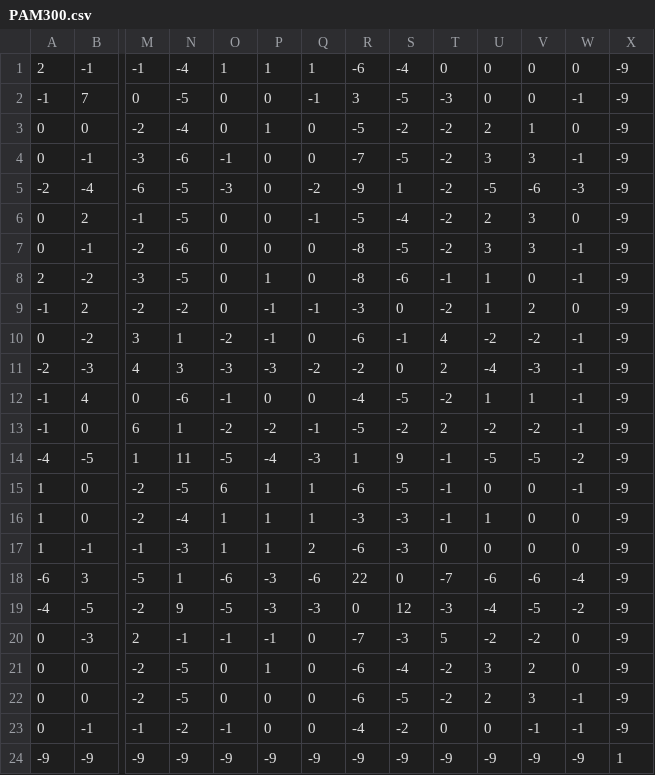
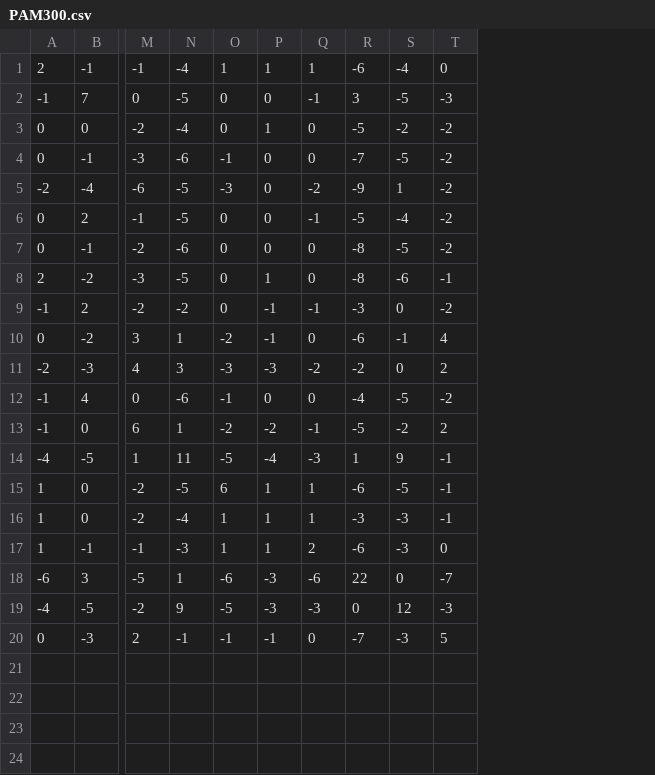
Before and after one commit to nicholasullivan/Capstone, a CSV file: PAM300.csv, drawn as a sheet; only a part is shown, gaps mark what is left out; rows hold the shown columns only; the diff names each change by its address in the sheet, - before the commit and + after, or states it on an @@ line.

```diff
--- a/PAM300.csv
+++ b/PAM300.csv
-column U, rows 1-20: 0 | 0 | 2 | 3 | -5 | 2 | 3 | 1 | 1 | -2 | -4 | 1 | -2 | -5 | 0 | 1 | 0 | -6 | -4 | -2
-column V, rows 1-20: 0 | 0 | 1 | 3 | -6 | 3 | 3 | 0 | 2 | -2 | -3 | 1 | -2 | -5 | 0 | 0 | 0 | -6 | -5 | -2
-column W, rows 1-20: 0 | -1 | 0 | -1 | -3 | 0 | -1 | -1 | 0 | -1 | -1 | -1 | -1 | -2 | -1 | 0 | 0 | -4 | -2 | 0
-column X, rows 1-20: all -9
-row 21: 0 | 0 | -2 | -5 | 0 | 1 | 0 | -6 | -4 | -2 | 3 | 2 | 0 | -9
-row 22: 0 | 0 | -2 | -5 | 0 | 0 | 0 | -6 | -5 | -2 | 2 | 3 | -1 | -9
-row 23: 0 | -1 | -1 | -2 | -1 | 0 | 0 | -4 | -2 | 0 | 0 | -1 | -1 | -9
-row 24: -9 | -9 | -9 | -9 | -9 | -9 | -9 | -9 | -9 | -9 | -9 | -9 | -9 | 1
```
Also changed, not shown: BLOSUM40.csv, BLOSUM50.csv, 1 other file.
